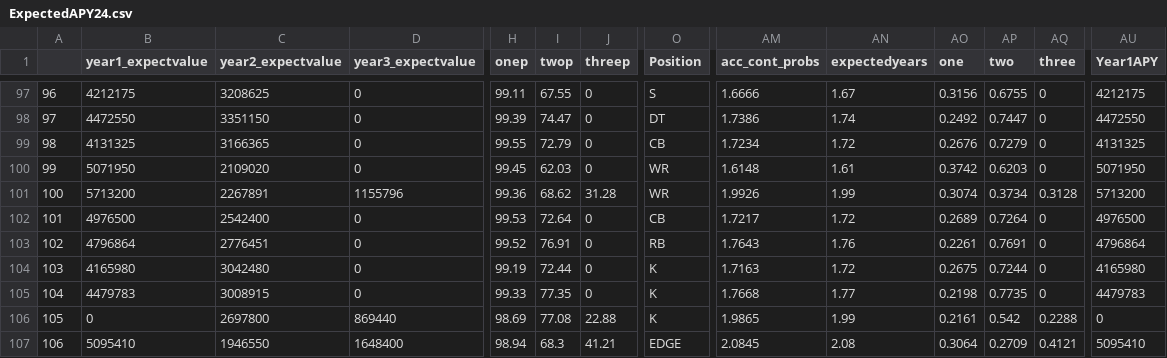
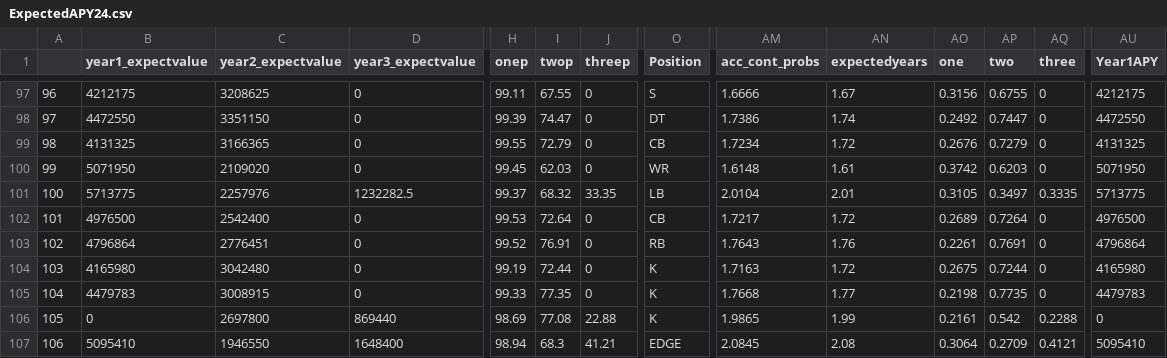
Before and after one commit to arjunmenon10/ExpectedContractValue, a CSV file: ExpectedAPY24.csv, drawn as a sheet; only a part is shown, gaps mark what is left out; the diff covers the shown part only; the diff names each change by its address in the sheet, - before the commit and + after, or states it on an @@ line.

```diff
--- a/ExpectedAPY24.csv
+++ b/ExpectedAPY24.csv
-B101 (year1_expectvalue): 5713200
+B101 (year1_expectvalue): 5713775
-C101 (year2_expectvalue): 2267891
+C101 (year2_expectvalue): 2257976
-D101 (year3_expectvalue): 1155796
+D101 (year3_expectvalue): 1232282.5
-H101 (onep): 99.36
+H101 (onep): 99.37
-I101 (twop): 68.62
+I101 (twop): 68.32
-J101 (threep): 31.28
+J101 (threep): 33.35
-O101 (Position): WR
+O101 (Position): LB
-AM101 (acc_cont_probs): 1.9926
+AM101 (acc_cont_probs): 2.0104
-AN101 (expectedyears): 1.99
+AN101 (expectedyears): 2.01
-AO101 (one): 0.3074
+AO101 (one): 0.3105
-AP101 (two): 0.3734
+AP101 (two): 0.3497
-AQ101 (three): 0.3128
+AQ101 (three): 0.3335
-AU101 (Year1APY): 5713200
+AU101 (Year1APY): 5713775
```
Also changed, not shown: 8 edited cells elsewhere in this file, ExpectConValue24.csv, expected_years24.csv.
